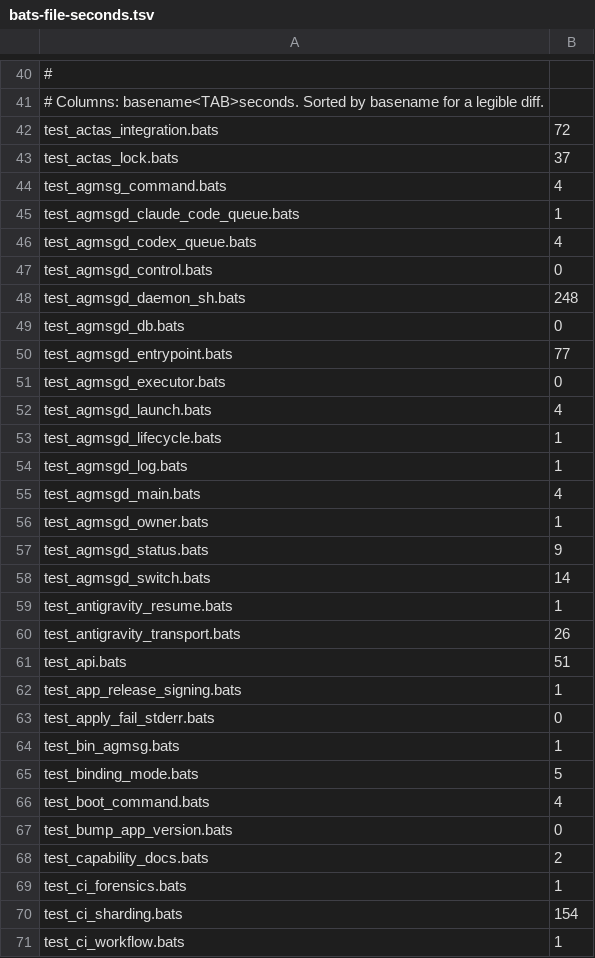
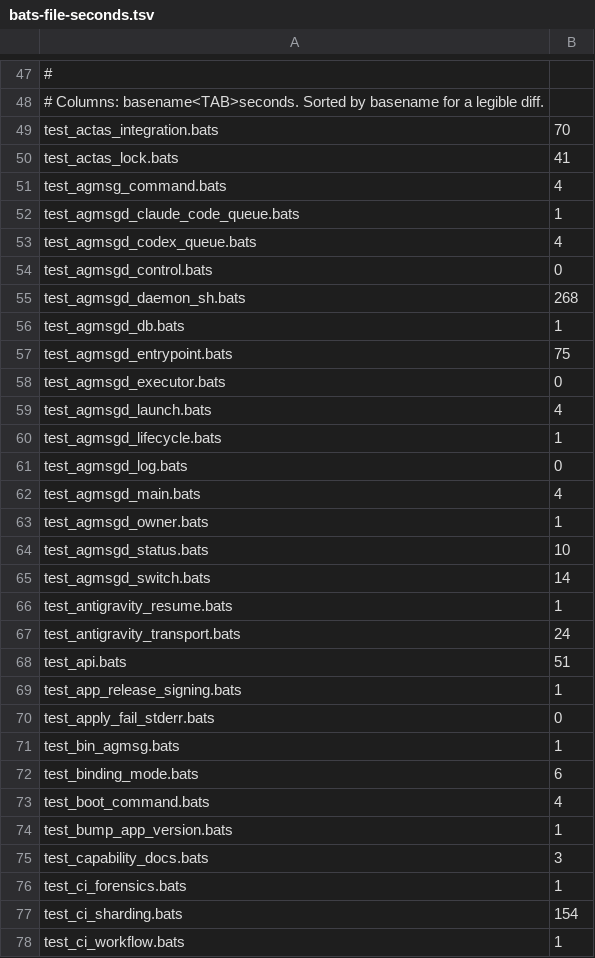
Before and after one commit to fujibee/agmsg, a TSV file: .github/scripts/bats-file-seconds.tsv, drawn as a sheet; only a part is shown, gaps mark what is left out; the diff covers the shown part only.

```diff
--- a/.github/scripts/bats-file-seconds.tsv
+++ b/.github/scripts/bats-file-seconds.tsv
@@ -41,4 +48,4 @@
 # Columns: basename<TAB>seconds. Sorted by basename for a legible diff.
-test_actas_integration.bats	72
-test_actas_lock.bats	37
+test_actas_integration.bats	70
+test_actas_lock.bats	41
 test_agmsg_command.bats	4
@@ -47,5 +54,5 @@ test_agmsgd_codex_queue.bats	4
 test_agmsgd_control.bats	0
-test_agmsgd_daemon_sh.bats	248
-test_agmsgd_db.bats	0
-test_agmsgd_entrypoint.bats	77
+test_agmsgd_daemon_sh.bats	268
+test_agmsgd_db.bats	1
+test_agmsgd_entrypoint.bats	75
 test_agmsgd_executor.bats	0
@@ -53,9 +60,9 @@ test_agmsgd_launch.bats	4
 test_agmsgd_lifecycle.bats	1
-test_agmsgd_log.bats	1
+test_agmsgd_log.bats	0
 test_agmsgd_main.bats	4
 test_agmsgd_owner.bats	1
-test_agmsgd_status.bats	9
+test_agmsgd_status.bats	10
 test_agmsgd_switch.bats	14
 test_antigravity_resume.bats	1
-test_antigravity_transport.bats	26
+test_antigravity_transport.bats	24
 test_api.bats	51
@@ -64,6 +71,6 @@ test_apply_fail_stderr.bats	0
 test_bin_agmsg.bats	1
-test_binding_mode.bats	5
+test_binding_mode.bats	6
 test_boot_command.bats	4
-test_bump_app_version.bats	0
-test_capability_docs.bats	2
+test_bump_app_version.bats	1
+test_capability_docs.bats	3
 test_ci_forensics.bats	1
```
Also changed, not shown: 8 added rows and 76 edited cells elsewhere in this file, 2 other files.
